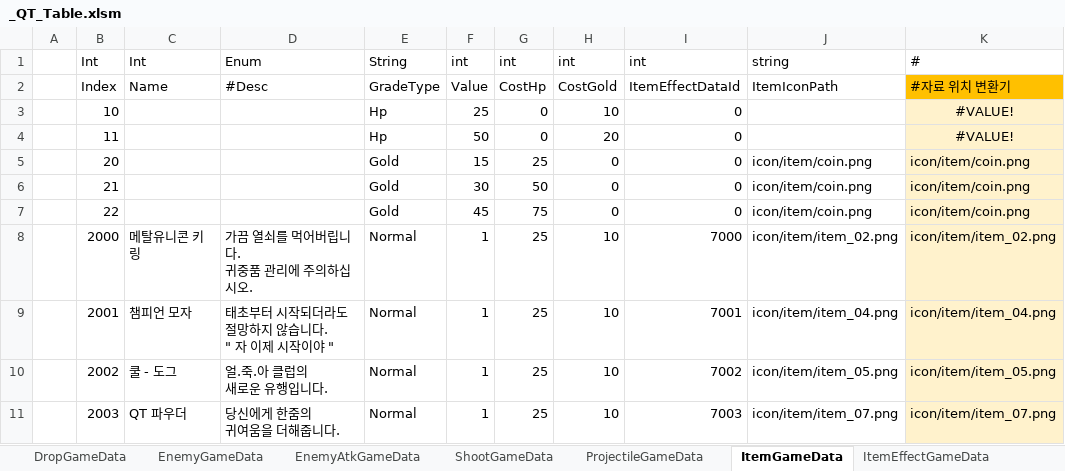
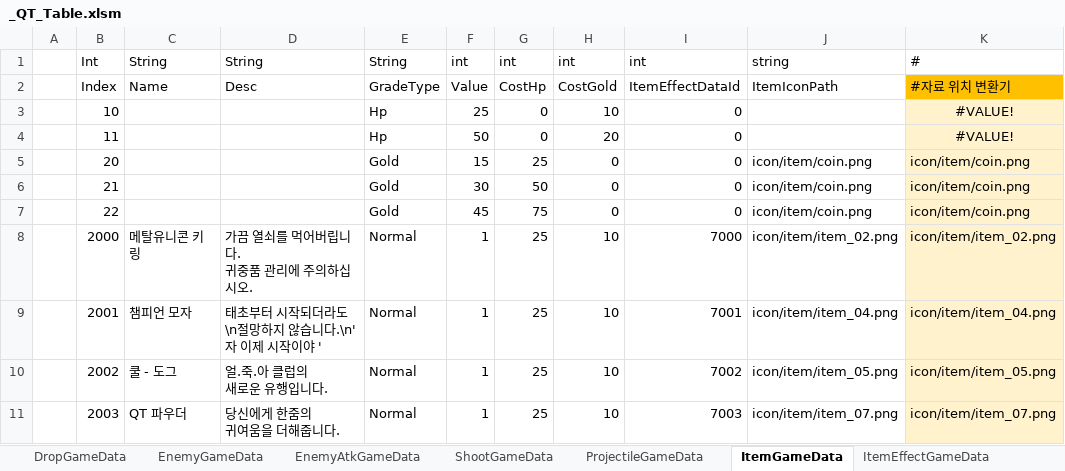
Before and after one commit to Cuty444/QT_Proto, an Excel workbook: _GameData/_QT_Table.xlsm, sheet ItemGameData, drawn as a sheet; only a part is shown; values as stored, in another font and other column widths than the file's, no borders; table styles not drawn; ↵ is a line break in a cell; the diff names each change by its address in the sheet, - before the commit and + after, or states it on an @@ line.

```diff
--- a/_GameData/_QT_Table.xlsm (sheet ItemGameData)
+++ b/_GameData/_QT_Table.xlsm (sheet ItemGameData)
-C1: Int
+C1: String
-D1: Enum
+D1: String
-D2: #Desc
+D2: Desc
-D9: 태초부터 시작되더라도 ↵ 절망하지 않습니다. ↵ " 자 이제 시작이야 "
+D9: 태초부터 시작되더라도\n절망하지 않습니다.\n' 자 이제 시작이야 '
```
Also changed, not shown: sheet CharacterAtkGameData, 19 other files.
